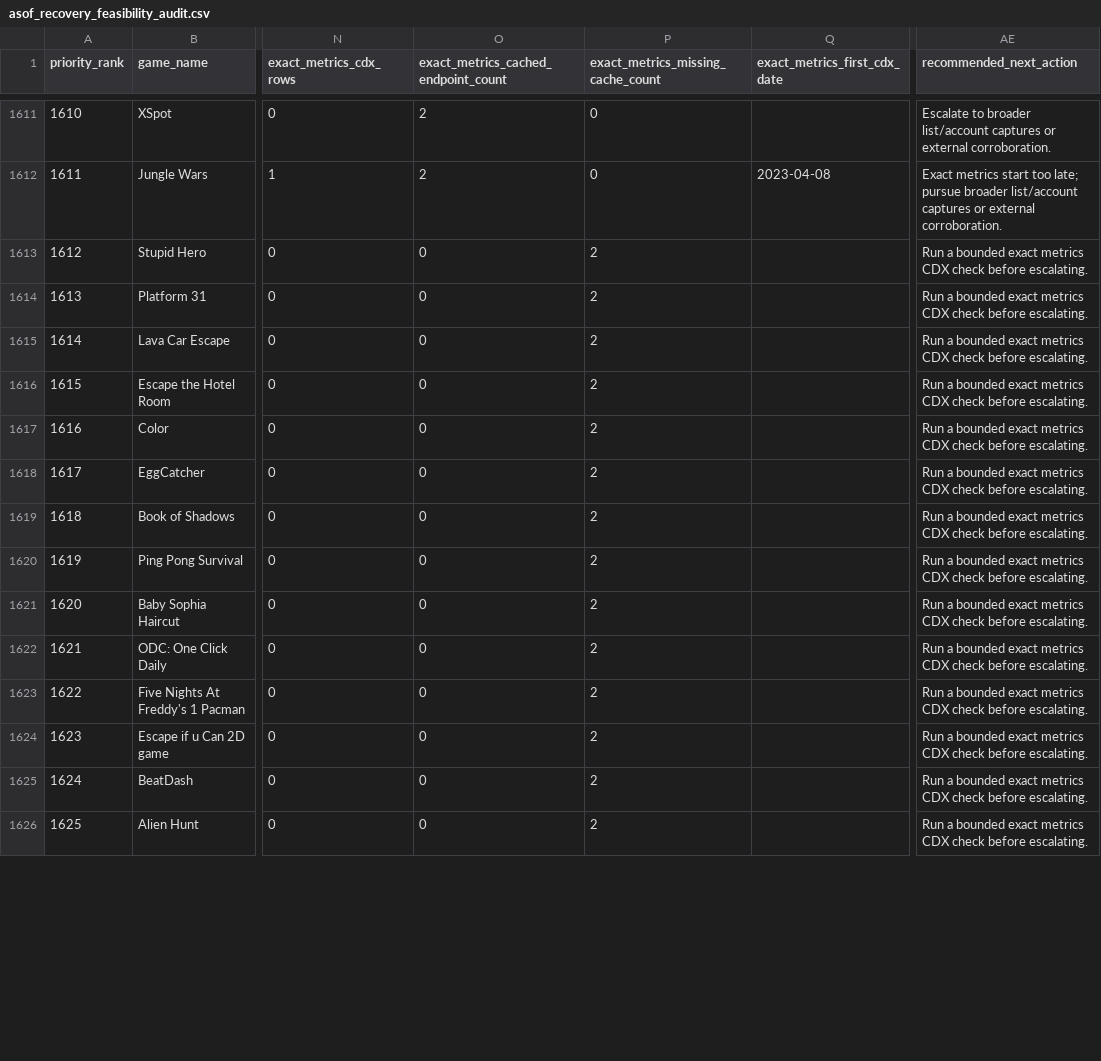
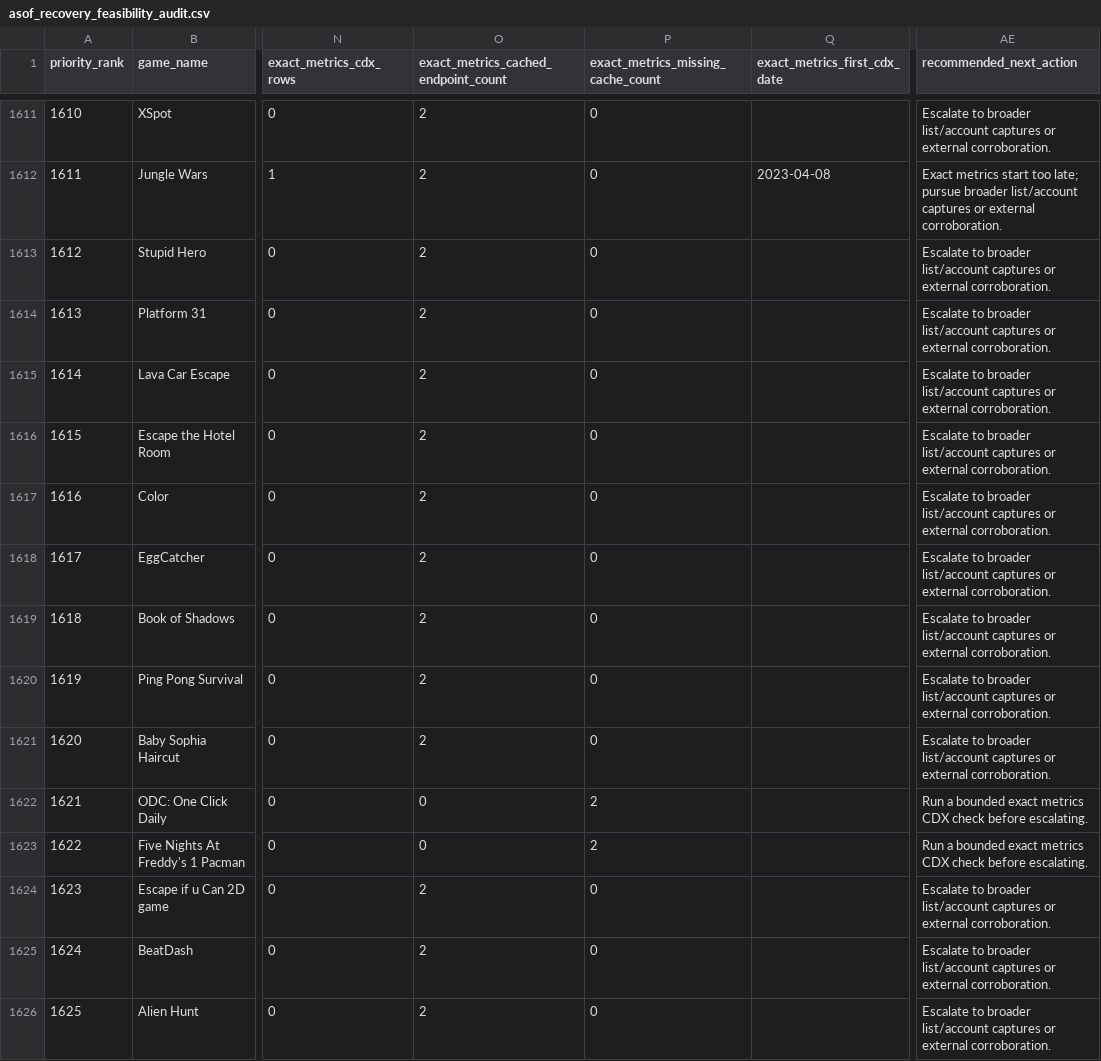
Before and after one commit to DataViking-Tech/kongregate-plays-data, a CSV file: data/processed/asof_recovery_feasibility_audit.csv, drawn as a sheet; only a part is shown, gaps mark what is left out; the diff covers the shown part only; the diff names each change by its address in the sheet, - before the commit and + after, or states it on an @@ line.

```diff
--- a/data/processed/asof_recovery_feasibility_audit.csv
+++ b/data/processed/asof_recovery_feasibility_audit.csv
-O1613:O1621: 0
+O1613:O1621: 2
-P1613:P1621: 2
+P1613:P1621: 0
-AE1613:AE1621 (recommended_next_action): Run a bounded exact metrics CDX check before escalating.
+AE1613:AE1621 (recommended_next_action): Escalate to broader list/account captures or external corroboration.
-O1624:O1626: 0
+O1624:O1626: 2
-P1624:P1626: 2
+P1624:P1626: 0
-AE1624:AE1626 (recommended_next_action): Run a bounded exact metrics CDX check before escalating.
+AE1624:AE1626 (recommended_next_action): Escalate to broader list/account captures or external corroboration.
```
Also changed, not shown: 67 edited cells elsewhere in this file, data/processed/catalog_history_priorities.csv, data/processed/count_source_play_counts.csv, 35 other files.
